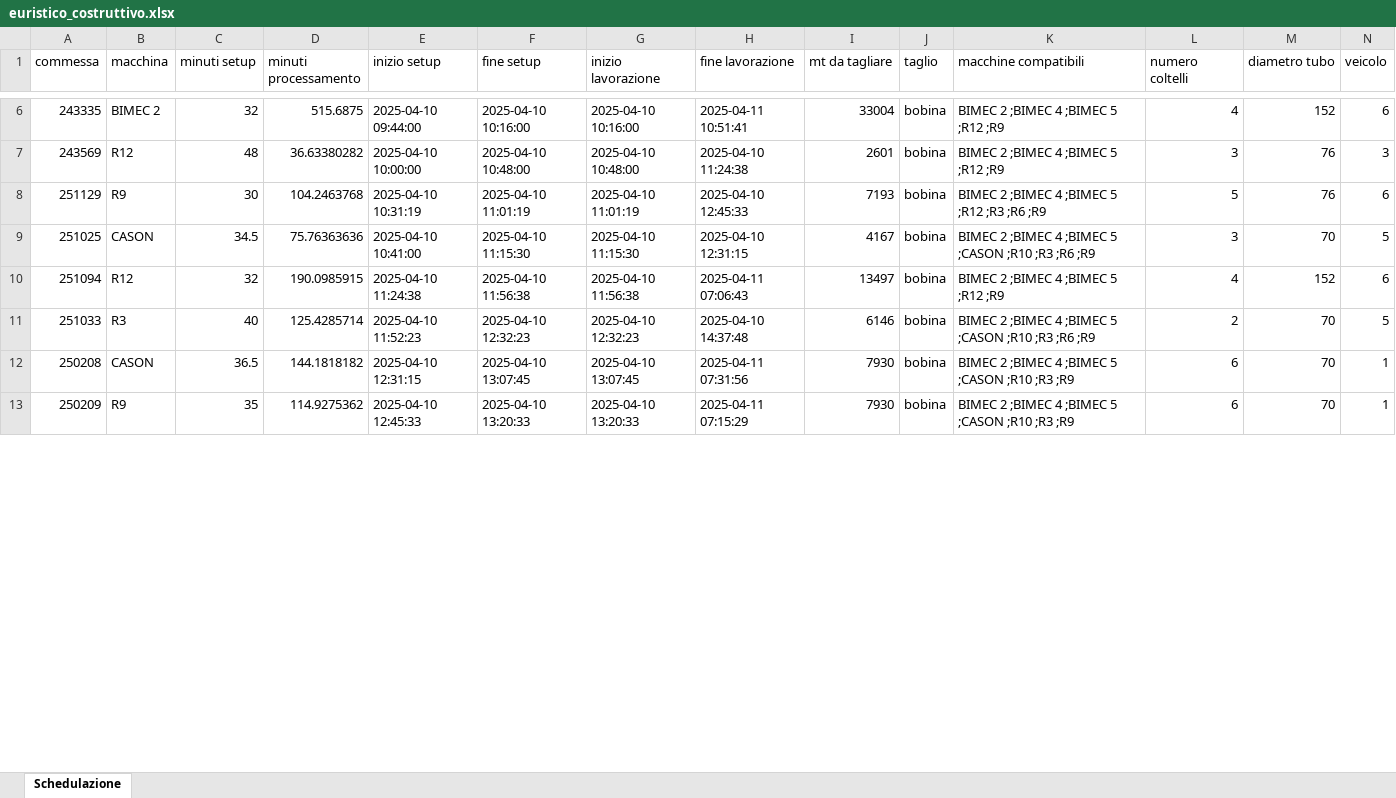
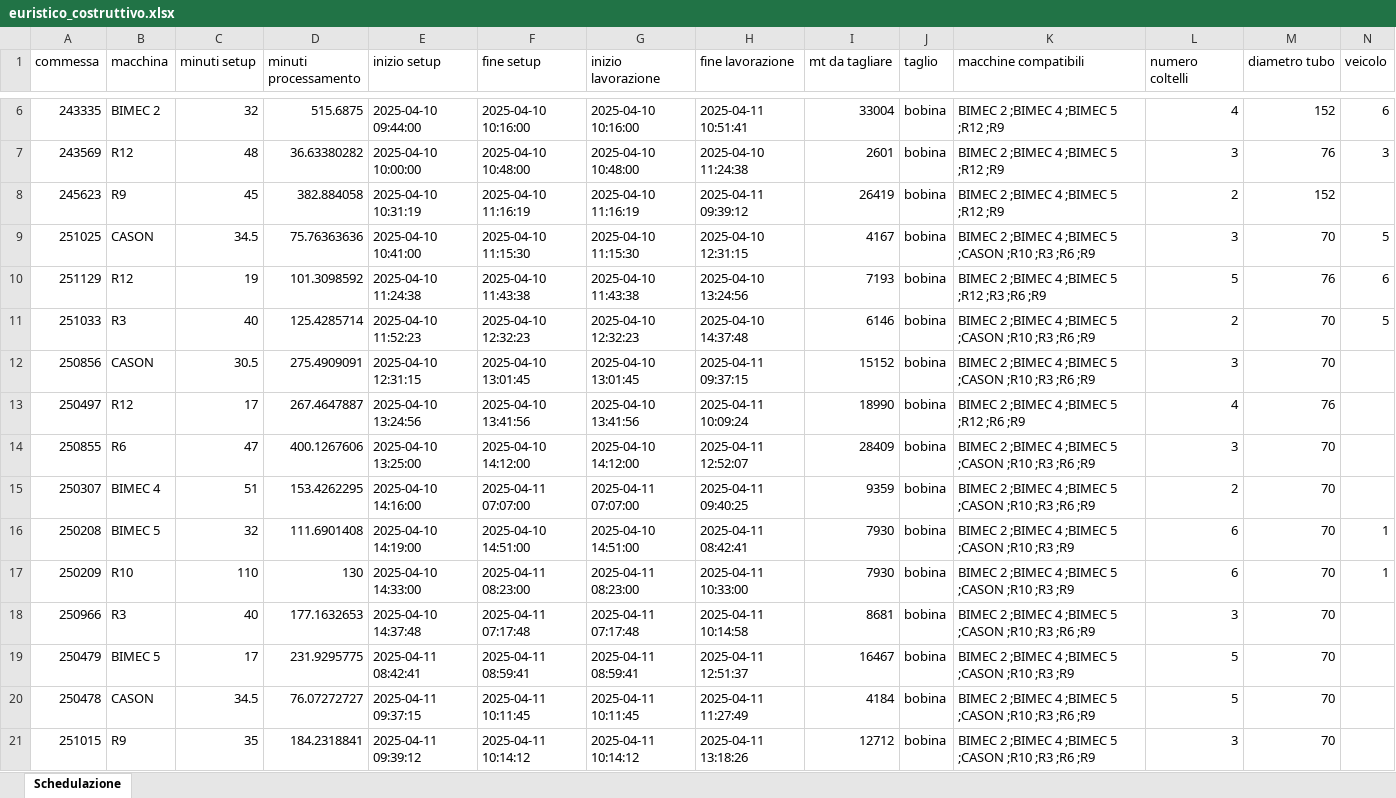
Before and after one commit to Baszonpedis/progettoIS, an Excel workbook: PS-VRP/OUTPUT_TEST/euristico_costruttivo.xlsx, sheet Schedulazione, drawn as a sheet; only a part is shown, gaps mark what is left out; values as stored, in another font and other column widths than the file's, no borders; removed rows and columns are numbered as before the commit, all else as after; the diff covers the shown part only; the diff names each change by its address in the sheet, - before the commit and + after, or states it on an @@ line.

```diff
--- a/PS-VRP/OUTPUT_TEST/euristico_costruttivo.xlsx (sheet Schedulazione)
+++ b/PS-VRP/OUTPUT_TEST/euristico_costruttivo.xlsx (sheet Schedulazione)
-row 8: 251129 | R9 | 30 | 104.2463768 | 2025-04-10 10:31:19 | 2025-04-10 11:01:19 | 2025-04-10 11:01:19 | 2025-04-10 12:45:33 | 7193 | bobina | BIMEC 2 ;BIMEC 4 ;BIMEC 5 ;R12 ;R3 ;R6 ;R9 | 5 | 76 | 6
+row 8: 245623 | R9 | 45 | 382.884058 | 2025-04-10 10:31:19 | 2025-04-10 11:16:19 | 2025-04-10 11:16:19 | 2025-04-11 09:39:12 | 26419 | bobina | BIMEC 2 ;BIMEC 4 ;BIMEC 5 ;R12 ;R9 | 2 | 152
-row 10: 251094 | R12 | 32 | 190.0985915 | 2025-04-10 11:24:38 | 2025-04-10 11:56:38 | 2025-04-10 11:56:38 | 2025-04-11 07:06:43 | 13497 | bobina | BIMEC 2 ;BIMEC 4 ;BIMEC 5 ;R12 ;R9 | 4 | 152 | 6
+row 10: 251129 | R12 | 19 | 101.3098592 | 2025-04-10 11:24:38 | 2025-04-10 11:43:38 | 2025-04-10 11:43:38 | 2025-04-10 13:24:56 | 7193 | bobina | BIMEC 2 ;BIMEC 4 ;BIMEC 5 ;R12 ;R3 ;R6 ;R9 | 5 | 76 | 6
+row 12: 250856 | CASON | 30.5 | 275.4909091 | 2025-04-10 12:31:15 | 2025-04-10 13:01:45 | 2025-04-10 13:01:45 | 2025-04-11 09:37:15 | 15152 | bobina | BIMEC 2 ;BIMEC 4 ;BIMEC 5 ;CASON ;R10 ;R3 ;R6 ;R9 | 3 | 70
+row 13: 250497 | R12 | 17 | 267.4647887 | 2025-04-10 13:24:56 | 2025-04-10 13:41:56 | 2025-04-10 13:41:56 | 2025-04-11 10:09:24 | 18990 | bobina | BIMEC 2 ;BIMEC 4 ;BIMEC 5 ;R12 ;R6 ;R9 | 4 | 76
+row 14: 250855 | R6 | 47 | 400.1267606 | 2025-04-10 13:25:00 | 2025-04-10 14:12:00 | 2025-04-10 14:12:00 | 2025-04-11 12:52:07 | 28409 | bobina | BIMEC 2 ;BIMEC 4 ;BIMEC 5 ;CASON ;R10 ;R3 ;R6 ;R9 | 3 | 70
+row 15: 250307 | BIMEC 4 | 51 | 153.4262295 | 2025-04-10 14:16:00 | 2025-04-11 07:07:00 | 2025-04-11 07:07:00 | 2025-04-11 09:40:25 | 9359 | bobina | BIMEC 2 ;BIMEC 4 ;BIMEC 5 ;CASON ;R10 ;R3 ;R6 ;R9 | 2 | 70
-B16 (macchina): CASON
+B16 (macchina): BIMEC 5
-C16 (minuti setup): 36.5
+C16 (minuti setup): 32
-D16 (minuti processamento): 144.1818182
+D16 (minuti processamento): 111.6901408
-E16 (inizio setup): 2025-04-10 12:31:15
+E16 (inizio setup): 2025-04-10 14:19:00
-F16 (fine setup): 2025-04-10 13:07:45
+F16 (fine setup): 2025-04-10 14:51:00
-G16 (inizio lavorazione): 2025-04-10 13:07:45
+G16 (inizio lavorazione): 2025-04-10 14:51:00
-H16 (fine lavorazione): 2025-04-11 07:31:56
+H16 (fine lavorazione): 2025-04-11 08:42:41
-B17 (macchina): R9
+B17 (macchina): R10
-C17 (minuti setup): 35
+C17 (minuti setup): 110
-D17 (minuti processamento): 114.9275362
+D17 (minuti processamento): 130
-E17 (inizio setup): 2025-04-10 12:45:33
+E17 (inizio setup): 2025-04-10 14:33:00
-F17 (fine setup): 2025-04-10 13:20:33
+F17 (fine setup): 2025-04-11 08:23:00
-G17 (inizio lavorazione): 2025-04-10 13:20:33
+G17 (inizio lavorazione): 2025-04-11 08:23:00
-H17 (fine lavorazione): 2025-04-11 07:15:29
+H17 (fine lavorazione): 2025-04-11 10:33:00
+row 18: 250966 | R3 | 40 | 177.1632653 | 2025-04-10 14:37:48 | 2025-04-11 07:17:48 | 2025-04-11 07:17:48 | 2025-04-11 10:14:58 | 8681 | bobina | BIMEC 2 ;BIMEC 4 ;BIMEC 5 ;CASON ;R10 ;R3 ;R6 ;R9 | 3 | 70
+row 19: 250479 | BIMEC 5 | 17 | 231.9295775 | 2025-04-11 08:42:41 | 2025-04-11 08:59:41 | 2025-04-11 08:59:41 | 2025-04-11 12:51:37 | 16467 | bobina | BIMEC 2 ;BIMEC 4 ;BIMEC 5 ;CASON ;R10 ;R3 ;R9 | 5 | 70
+row 20: 250478 | CASON | 34.5 | 76.07272727 | 2025-04-11 09:37:15 | 2025-04-11 10:11:45 | 2025-04-11 10:11:45 | 2025-04-11 11:27:49 | 4184 | bobina | BIMEC 2 ;BIMEC 4 ;BIMEC 5 ;CASON ;R10 ;R3 ;R6 ;R9 | 5 | 70
+row 21: 251015 | R9 | 35 | 184.2318841 | 2025-04-11 09:39:12 | 2025-04-11 10:14:12 | 2025-04-11 10:14:12 | 2025-04-11 13:18:26 | 12712 | bobina | BIMEC 2 ;BIMEC 4 ;BIMEC 5 ;CASON ;R10 ;R3 ;R6 ;R9 | 3 | 70
```
Also changed, not shown: 13 added rows, 5 removed rows and 90 edited cells elsewhere in this sheet, PS-VRP/Dati_output/error_read_file.xlsx, PS-VRP/OUTPUT_TEST/insert_inter.xlsx, 7 other files.
